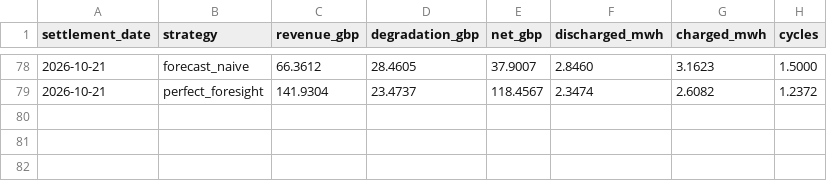
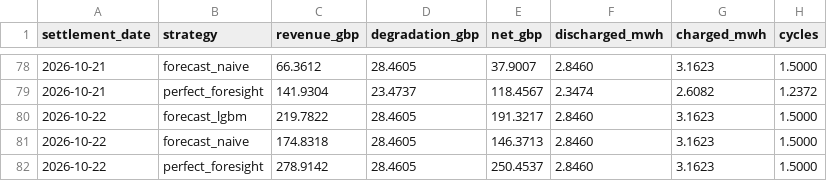
Before and after one commit to ssabeeth/electricity, a CSV file: scores/battery_daily.csv, drawn as a sheet; only a part is shown, gaps mark what is left out.

```diff
--- a/scores/battery_daily.csv
+++ b/scores/battery_daily.csv
@@ -79 +79,4 @@ settlement_date,strategy,revenue_gbp,degradation_gbp,net_gbp,discharged_mwh,char
 2026-10-21,perfect_foresight,141.9304,23.4737,118.4567,2.3474,2.6082,1.2372
+2026-10-22,forecast_lgbm,219.7822,28.4605,191.3217,2.8460,3.1623,1.5000
+2026-10-22,forecast_naive,174.8318,28.4605,146.3713,2.8460,3.1623,1.5000
+2026-10-22,perfect_foresight,278.9142,28.4605,250.4537,2.8460,3.1623,1.5000
```
Also changed, not shown: scores/forecast_daily.csv, 3 other files.
